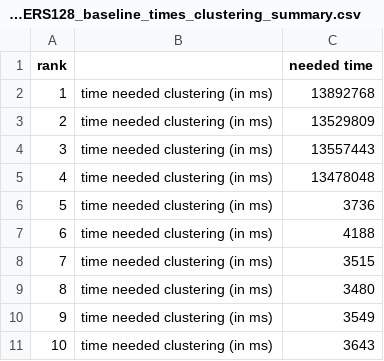
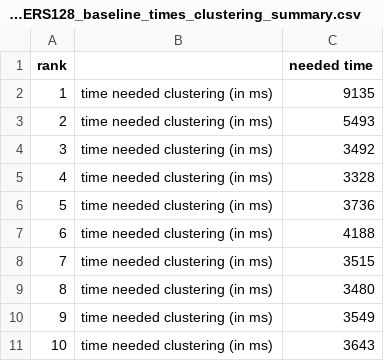
Before and after one commit to dice-group/CoreferenceResolution, a CSV file: windowSizeExp/REUTERS128_baseline_times_clustering_summary.csv, drawn as a sheet.

```diff
--- a/windowSizeExp/REUTERS128_baseline_times_clustering_summary.csv
+++ b/windowSizeExp/REUTERS128_baseline_times_clustering_summary.csv
@@ -1,6 +1,6 @@
 rank		needed time
-1	time needed clustering (in ms)	13892768
-2	time needed clustering (in ms)	13529809
-3	time needed clustering (in ms)	13557443
-4	time needed clustering (in ms)	13478048
+1	time needed clustering (in ms)	9135
+2	time needed clustering (in ms)	5493
+3	time needed clustering (in ms)	3492
+4	time needed clustering (in ms)	3328
 5	time needed clustering (in ms)	3736
```
Also changed, not shown: windowSizeExp/ClusterExp_REUTERS128_2_baseline.tsv, windowSizeExp/ClusterExp_REUTERS128_3_baseline.tsv, 18 other files.
